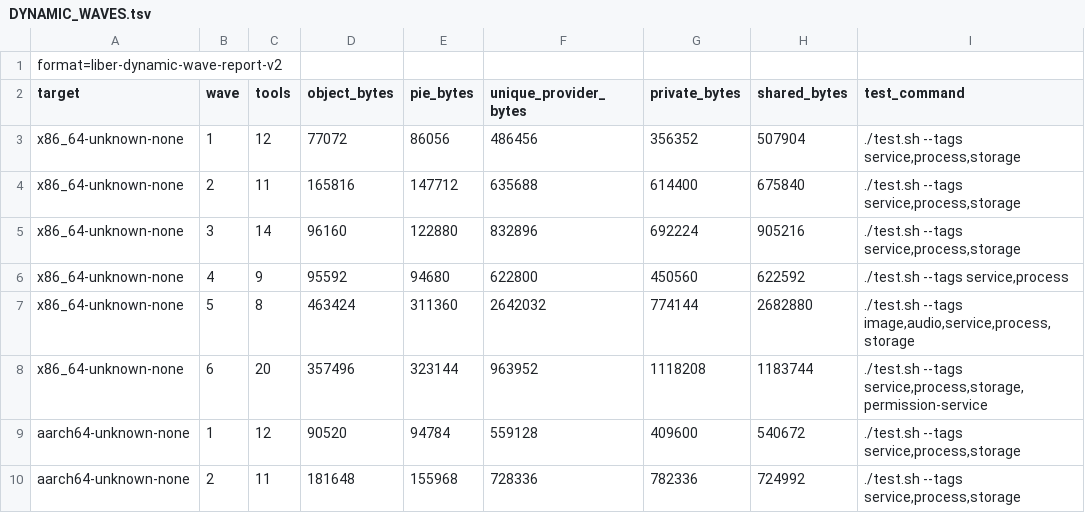
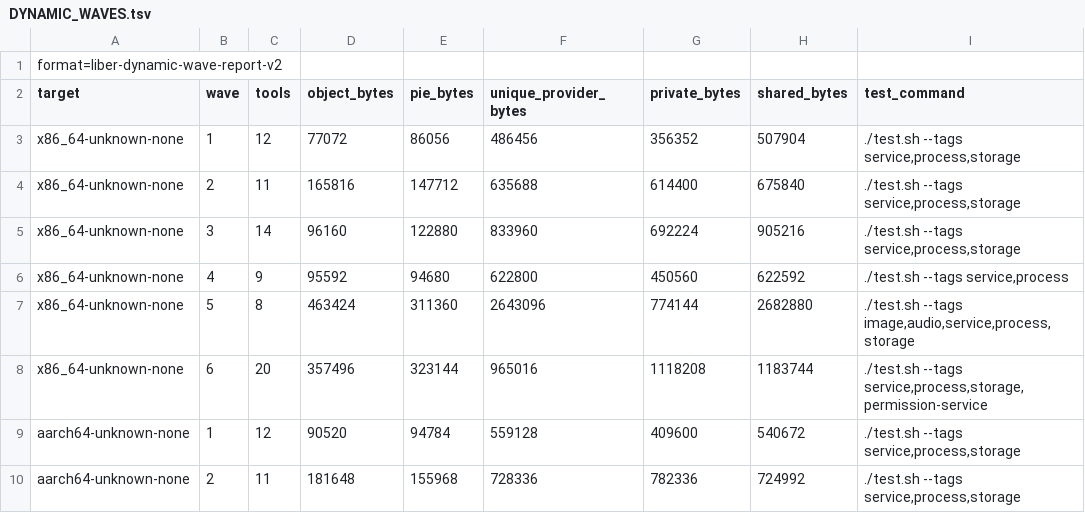
Before and after one commit to libersoft-org/libersystem, a TSV file: docs/DYNAMIC_WAVES.tsv, drawn as a sheet; only a part is shown.

```diff
--- a/docs/DYNAMIC_WAVES.tsv
+++ b/docs/DYNAMIC_WAVES.tsv
@@ -4,6 +4,6 @@ x86_64-unknown-none	1	12	77072	86056	486456	356352	507904	./test.sh --tags servi
 x86_64-unknown-none	2	11	165816	147712	635688	614400	675840	./test.sh --tags service,process,storage
-x86_64-unknown-none	3	14	96160	122880	832896	692224	905216	./test.sh --tags service,process,storage
+x86_64-unknown-none	3	14	96160	122880	833960	692224	905216	./test.sh --tags service,process,storage
 x86_64-unknown-none	4	9	95592	94680	622800	450560	622592	./test.sh --tags service,process
-x86_64-unknown-none	5	8	463424	311360	2642032	774144	2682880	./test.sh --tags image,audio,service,process,storage
-x86_64-unknown-none	6	20	357496	323144	963952	1118208	1183744	./test.sh --tags service,process,storage,permission-service
+x86_64-unknown-none	5	8	463424	311360	2643096	774144	2682880	./test.sh --tags image,audio,service,process,storage
+x86_64-unknown-none	6	20	357496	323144	965016	1118208	1183744	./test.sh --tags service,process,storage,permission-service
 aarch64-unknown-none	1	12	90520	94784	559128	409600	540672	./test.sh --tags service,process,storage
```
Also changed, not shown: docs/DYNAMIC_EXECUTABLES.tsv, docs/DYNAMIC_IMAGE.tsv, 43 other files.
